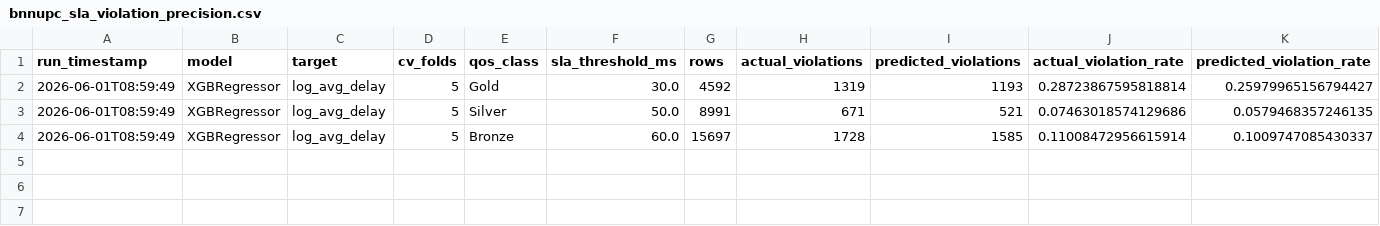
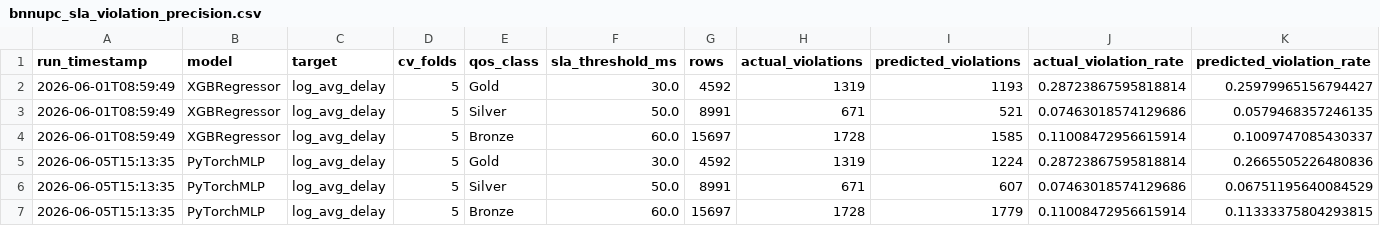
Before and after one commit to rishivshitlani/sdwan-qos-prediction, a CSV file: reports/model_results/bnnupc_sla_violation_precision.csv, drawn as a sheet; only a part is shown; rows hold the shown columns only; the diff names each change by its address in the sheet, - before the commit and + after, or states it on an @@ line.

```diff
--- a/reports/model_results/bnnupc_sla_violation_precision.csv
+++ b/reports/model_results/bnnupc_sla_violation_precision.csv
+row 5: 2026-06-05T15:13:35 | PyTorchMLP | log_avg_delay | 5 | Gold | 30.0 | 4592 | 1319 | 1224 | 0.28723867595818814 | 0.2665505226480836
+row 6: 2026-06-05T15:13:35 | PyTorchMLP | log_avg_delay | 5 | Silver | 50.0 | 8991 | 671 | 607 | 0.07463018574129686 | 0.06751195640084529
+row 7: 2026-06-05T15:13:35 | PyTorchMLP | log_avg_delay | 5 | Bronze | 60.0 | 15697 | 1728 | 1779 | 0.11008472956615914 | 0.11333375804293815
```
Also changed, not shown: reports/model_results/bnnupc_qos_slice_evaluation.csv, 4 other files.
